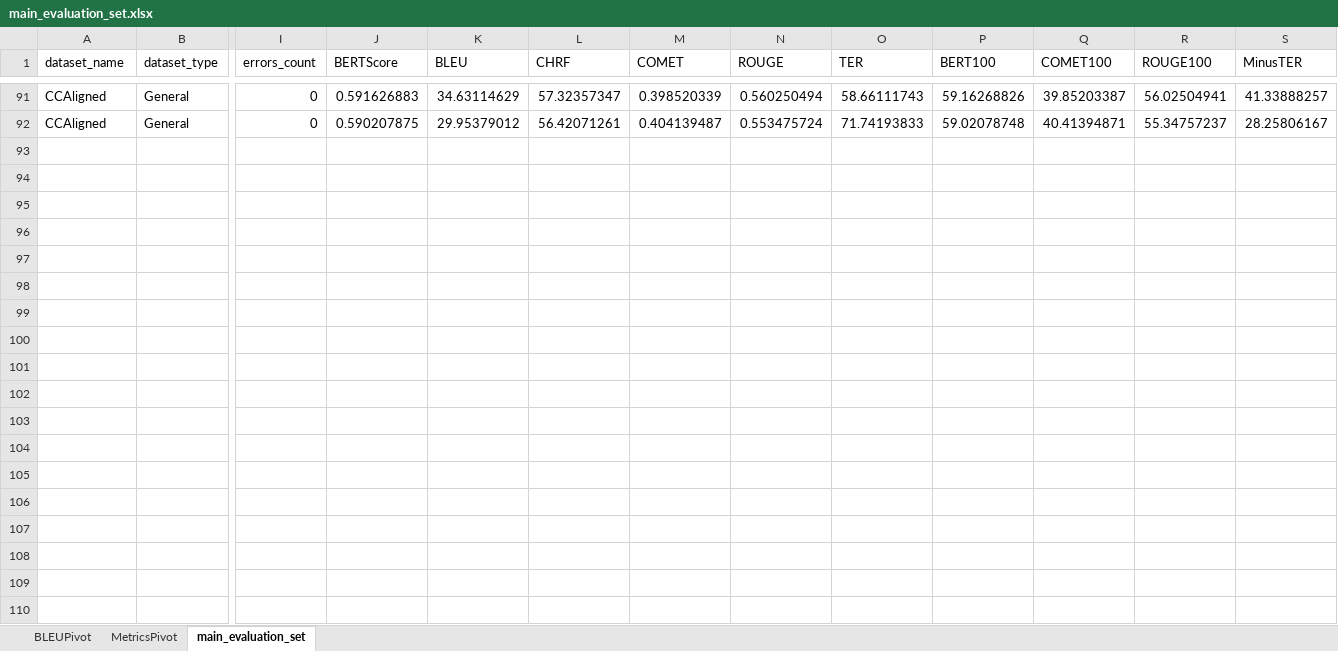
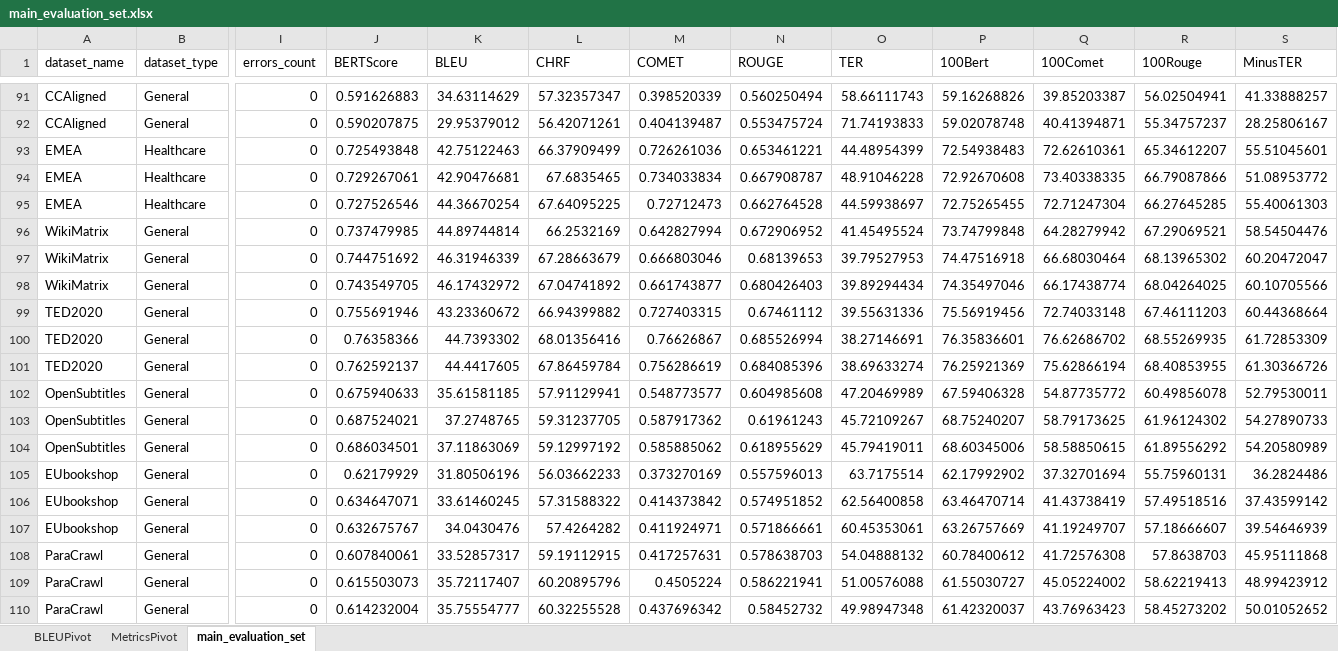
Before and after one commit to Optum/nmt, an Excel workbook: benchmarks/main_evaluation_set.xlsx, sheet main_evaluation_set, drawn as a sheet; only a part is shown, gaps mark what is left out; values as stored, in another font and other column widths than the file's, no borders; table styles not drawn; rows hold the shown columns only; the diff covers the shown part only; the diff names each change by its address in the sheet, - before the commit and + after, or states it on an @@ line.

Commit message:
Added evaluation results for NLLB

```diff
--- a/benchmarks/main_evaluation_set.xlsx (sheet main_evaluation_set)
+++ b/benchmarks/main_evaluation_set.xlsx (sheet main_evaluation_set)
-P1: BERT100
+P1: 100Bert
-Q1: COMET100
+Q1: 100Comet
-R1: ROUGE100
+R1: 100Rouge
+row 93: EMEA | Healthcare | 0 | 0.725493848 | 42.75122463 | 66.37909499 | 0.726261036 | 0.653461221 | 44.48954399 | 72.54938483 | 72.62610361 | 65.34612207 | 55.51045601
+row 94: EMEA | Healthcare | 0 | 0.729267061 | 42.90476681 | 67.6835465 | 0.734033834 | 0.667908787 | 48.91046228 | 72.92670608 | 73.40338335 | 66.79087866 | 51.08953772
+row 95: EMEA | Healthcare | 0 | 0.727526546 | 44.36670254 | 67.64095225 | 0.72712473 | 0.662764528 | 44.59938697 | 72.75265455 | 72.71247304 | 66.27645285 | 55.40061303
+row 96: WikiMatrix | General | 0 | 0.737479985 | 44.89744814 | 66.2532169 | 0.642827994 | 0.672906952 | 41.45495524 | 73.74799848 | 64.28279942 | 67.29069521 | 58.54504476
+row 97: WikiMatrix | General | 0 | 0.744751692 | 46.31946339 | 67.28663679 | 0.666803046 | 0.68139653 | 39.79527953 | 74.47516918 | 66.68030464 | 68.13965302 | 60.20472047
+row 98: WikiMatrix | General | 0 | 0.743549705 | 46.17432972 | 67.04741892 | 0.661743877 | 0.680426403 | 39.89294434 | 74.35497046 | 66.17438774 | 68.04264025 | 60.10705566
+row 99: TED2020 | General | 0 | 0.755691946 | 43.23360672 | 66.94399882 | 0.727403315 | 0.67461112 | 39.55631336 | 75.56919456 | 72.74033148 | 67.46111203 | 60.44368664
+row 100: TED2020 | General | 0 | 0.76358366 | 44.7393302 | 68.01356416 | 0.76626867 | 0.685526994 | 38.27146691 | 76.35836601 | 76.62686702 | 68.55269935 | 61.72853309
+row 101: TED2020 | General | 0 | 0.762592137 | 44.4417605 | 67.86459784 | 0.756286619 | 0.684085396 | 38.69633274 | 76.25921369 | 75.62866194 | 68.40853955 | 61.30366726
+row 102: OpenSubtitles | General | 0 | 0.675940633 | 35.61581185 | 57.91129941 | 0.548773577 | 0.604985608 | 47.20469989 | 67.59406328 | 54.87735772 | 60.49856078 | 52.79530011
+row 103: OpenSubtitles | General | 0 | 0.687524021 | 37.2748765 | 59.31237705 | 0.587917362 | 0.61961243 | 45.72109267 | 68.75240207 | 58.79173625 | 61.96124302 | 54.27890733
+row 104: OpenSubtitles | General | 0 | 0.686034501 | 37.11863069 | 59.12997192 | 0.585885062 | 0.618955629 | 45.79419011 | 68.60345006 | 58.58850615 | 61.89556292 | 54.20580989
+row 105: EUbookshop | General | 0 | 0.62179929 | 31.80506196 | 56.03662233 | 0.373270169 | 0.557596013 | 63.7175514 | 62.17992902 | 37.32701694 | 55.75960131 | 36.2824486
+row 106: EUbookshop | General | 0 | 0.634647071 | 33.61460245 | 57.31588322 | 0.414373842 | 0.574951852 | 62.56400858 | 63.46470714 | 41.43738419 | 57.49518516 | 37.43599142
+row 107: EUbookshop | General | 0 | 0.632675767 | 34.0430476 | 57.4264282 | 0.411924971 | 0.571866661 | 60.45353061 | 63.26757669 | 41.19249707 | 57.18666607 | 39.54646939
+row 108: ParaCrawl | General | 0 | 0.607840061 | 33.52857317 | 59.19112915 | 0.417257631 | 0.578638703 | 54.04888132 | 60.78400612 | 41.72576308 | 57.8638703 | 45.95111868
+row 109: ParaCrawl | General | 0 | 0.615503073 | 35.72117407 | 60.20895796 | 0.4505224 | 0.586221941 | 51.00576088 | 61.55030727 | 45.05224002 | 58.62219413 | 48.99423912
+row 110: ParaCrawl | General | 0 | 0.614232004 | 35.75554777 | 60.32255528 | 0.437696342 | 0.58452732 | 49.98947348 | 61.42320037 | 43.76963423 | 58.45273202 | 50.01052652
```
Also changed, not shown: 3 added rows elsewhere in this sheet, sheet MetricsPivot, sheet BLEUPivot, formulas that keep their value, charts or pictures, 12 other files.
